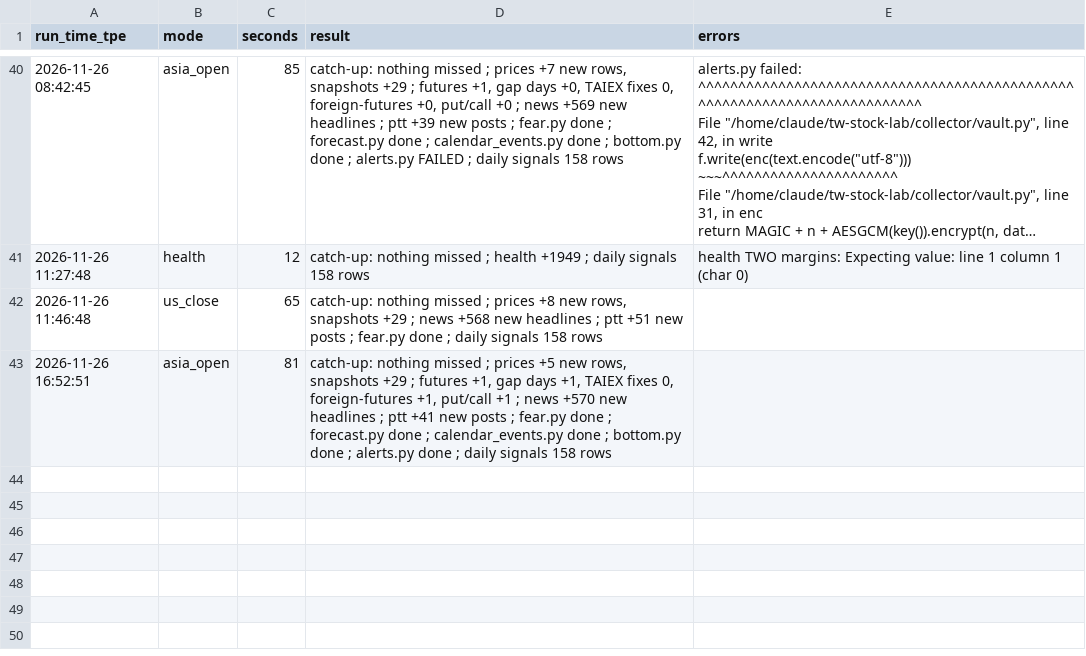
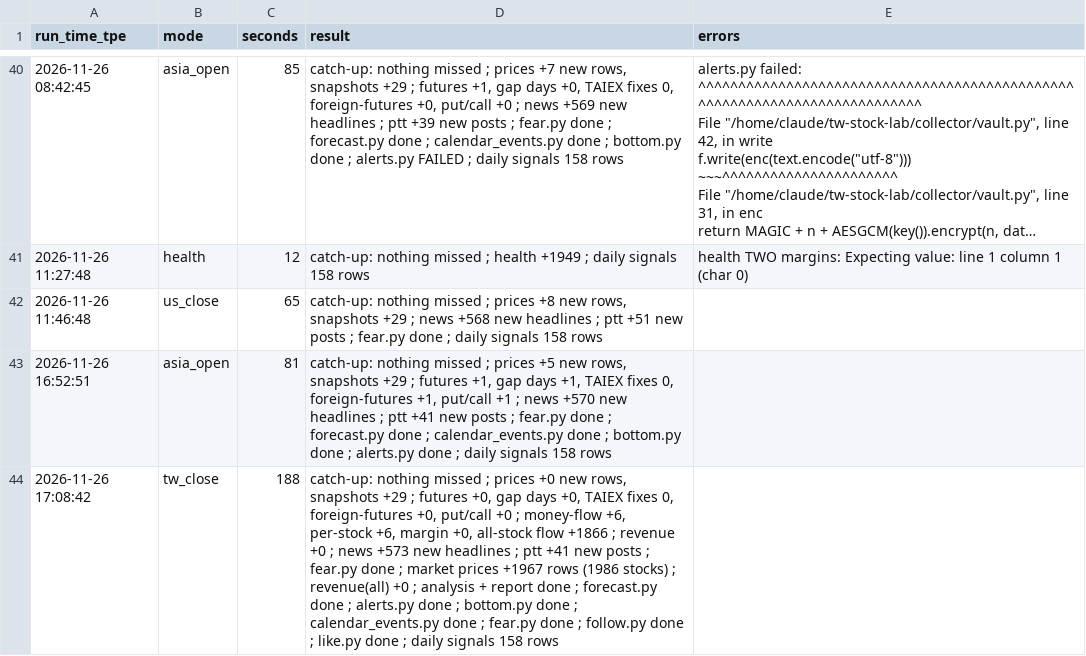
Before and after one commit to simpletechsa/data-notes, a CSV file: data/run_log.csv, drawn as a sheet; only a part is shown, gaps mark what is left out; long unchanged cells end in …; the diff names each change by its address in the sheet, - before the commit and + after, or states it on an @@ line.

```diff
--- a/data/run_log.csv
+++ b/data/run_log.csv
+row 44: 2026-11-26 17:08:42 | tw_close | 188 | catch-up: nothing missed ; prices +0 new rows, snapshots +29 ; futures +0, gap days +0, TAIEX fixes 0, foreign-futures +0, put/call +0 ; money-flow +6, per-stock +6, margin +0, all-stock flow +1866 ; revenue +0 ; news +573 new headlines ; ptt +41 new posts ; fear.py done ; market prices +1967 rows (1986 stocks) ; revenue(all) +0 ; analysis + report done ; forecast.py done ; alerts.py done ; bottom.py done ; calendar_events.py done ; fear.py done ; follow.py done ; like.py done ; daily signals 158 rows
```
Also changed, not shown: data/daily_signals.csv, data/inst_market.csv, 21 other files.
